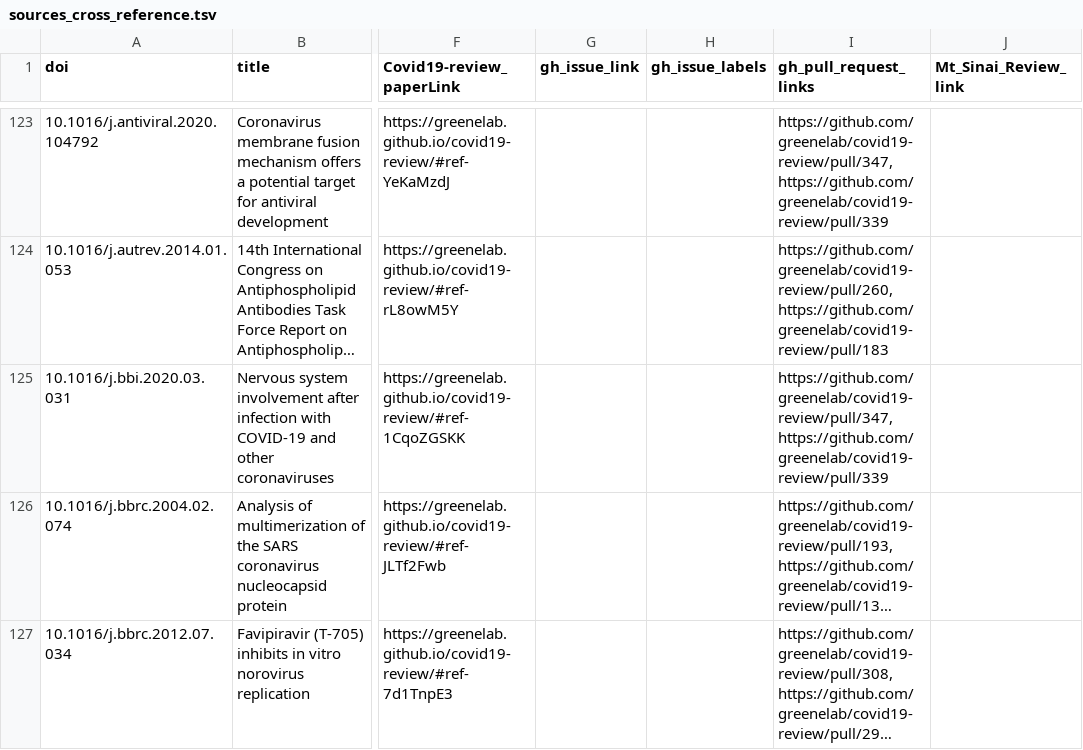
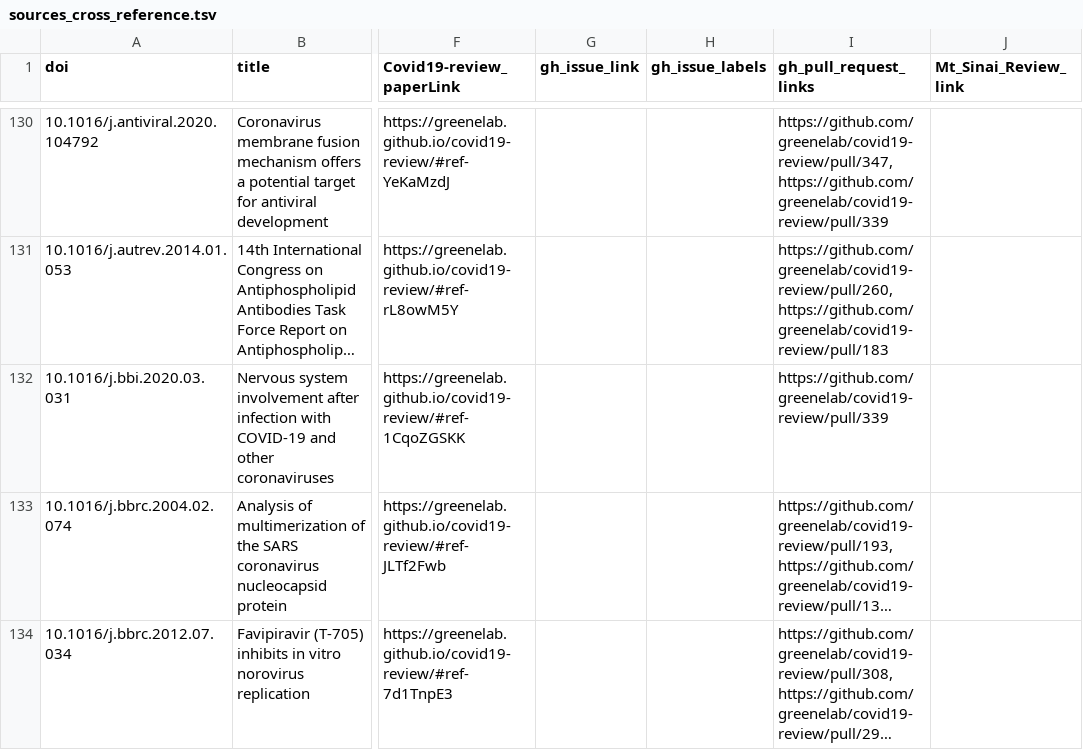
Before and after one commit to greenelab/covid19-review, a TSV file: sources_cross_reference.tsv, drawn as a sheet; only a part is shown, gaps mark what is left out; long unchanged cells end in …; addresses are those after the commit; the diff covers the shown part only; the diff names each change by its address in the sheet, - before the commit and + after, or states it on an @@ line.

Commit message:
Merge pull request #407 from cbrueffer/typos [ci skip]
This build is based on
https://github.com/greenelab/covid19-review/commit/152b9cce679f08a3dd930e1e2f1d8a0d3a878ac8.

This commit was created by the following CI build and job:
https://github.com/greenelab/covid19-review/commit/152b9cce679f08a3dd930e1e2f1d8a0d3a878ac8/checks
https://github.com/greenelab/covid19-review/runs/147775079

```diff
--- a/sources_cross_reference.tsv
+++ b/sources_cross_reference.tsv
-I132 (gh_pull_request_links): https://github.com/greenelab/covid19-review/pull/347,https://github.com/greenelab/covid19-review/pull/339
+I132 (gh_pull_request_links): https://github.com/greenelab/covid19-review/pull/339
```
Also changed, not shown: 16 added rows, 3 removed rows and 5 edited cells elsewhere in this file, 7 other files.
